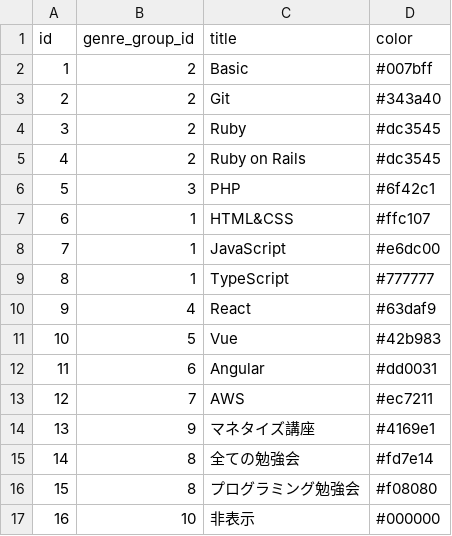
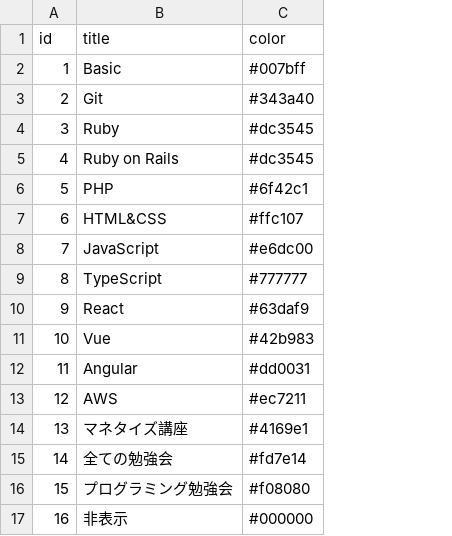
Before and after one commit to yoshitokamizato/Gyakuten, a CSV file: db/csv_data/genre.csv, drawn as a sheet; the diff names each change by its address in the sheet, - before the commit and + after, or states it on an @@ line.

```diff
--- a/db/csv_data/genre.csv
+++ b/db/csv_data/genre.csv
-column B (genre_group_id), rows 2-17: 2 | 2 | 2 | 2 | 3 | 1 | 1 | 1 | 4 | 5 | 6 | 7 | 9 | 8 | 8 | 10
```
Also changed, not shown: 59 other files.
